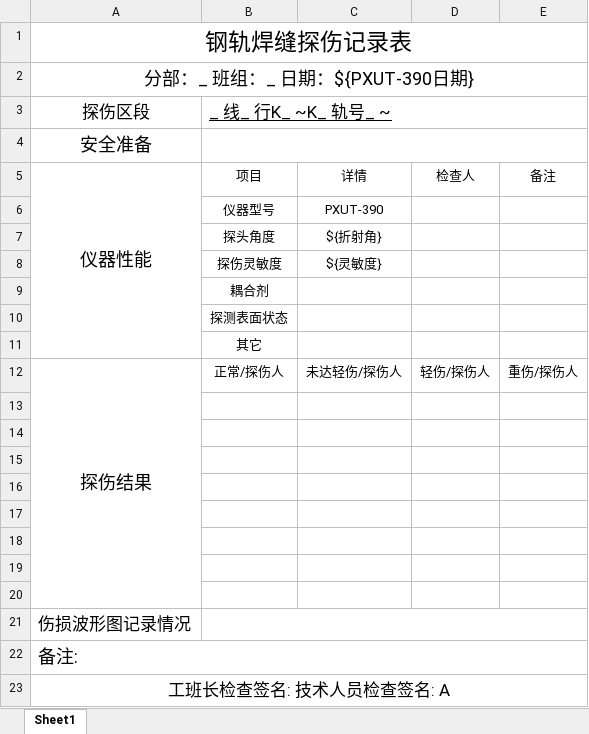
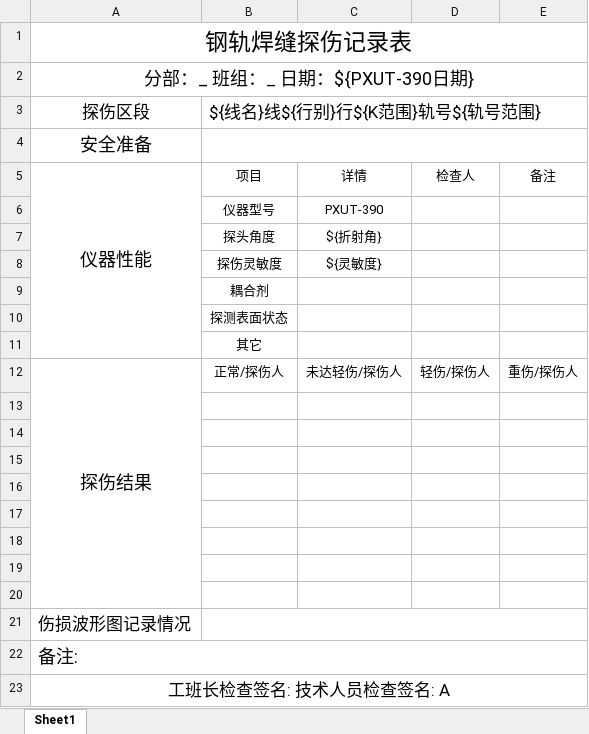
Before and after one commit to mengyou1024/UnionOffline, an Excel workbook: excel_templates/AScan/T_报表生成390.xlsx, sheet Sheet1, drawn as a sheet; values as stored, in another font and other column widths than the file's, no borders; the diff names each change by its address in the sheet, - before the commit and + after, or states it on an @@ line.

```diff
--- a/excel_templates/AScan/T_报表生成390.xlsx (sheet Sheet1)
+++ b/excel_templates/AScan/T_报表生成390.xlsx (sheet Sheet1)
-B3: _ 线_ 行K_ ~K_ 轨号_ ~
+B3: ${线名}线${行别}行${K范围}轨号${轨号范围}
-B3 underline: on
+B3 underline: off
```
Also changed, not shown: excel_templates/AScan/T_报表生成.xlsx, 7 other files.
